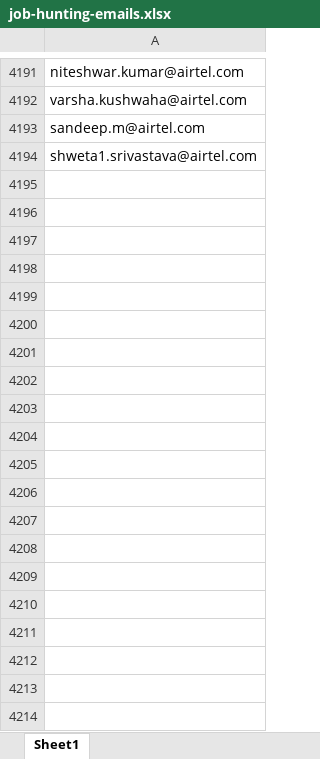
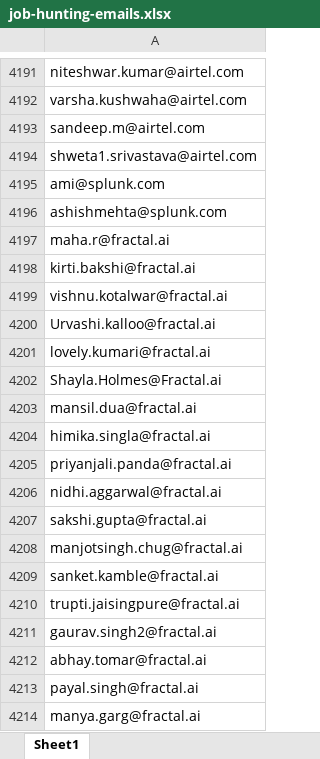
Before and after one commit to Sanketarali/Demo-Repo, an Excel workbook: job-hunting-emails.xlsx, sheet Sheet1, drawn as a sheet; only a part is shown, gaps mark what is left out; values as stored, in another font and other column widths than the file's, no borders; conditional formats not drawn; the diff covers the shown part only; the diff names each change by its address in the sheet, - before the commit and + after, or states it on an @@ line.

Commit message:
Add files via upload

```diff
--- a/job-hunting-emails.xlsx (sheet Sheet1)
+++ b/job-hunting-emails.xlsx (sheet Sheet1)
+row 4195: ami@splunk.com
+row 4196: ashishmehta@splunk.com
+row 4197: maha.r@fractal.ai
+row 4198: kirti.bakshi@fractal.ai
+row 4199: vishnu.kotalwar@fractal.ai
+row 4200: Urvashi.kalloo@fractal.ai
+row 4201: lovely.kumari@fractal.ai
+row 4202: Shayla.Holmes@Fractal.ai
+row 4203: mansil.dua@fractal.ai
+row 4204: himika.singla@fractal.ai
+row 4205: priyanjali.panda@fractal.ai
+row 4206: nidhi.aggarwal@fractal.ai
+row 4207: sakshi.gupta@fractal.ai
+row 4208: manjotsingh.chug@fractal.ai
+row 4209: sanket.kamble@fractal.ai
+row 4210: trupti.jaisingpure@fractal.ai
+row 4211: gaurav.singh2@fractal.ai
+row 4212: abhay.tomar@fractal.ai
+row 4213: payal.singh@fractal.ai
+row 4214: manya.garg@fractal.ai
```
Also changed, not shown: 743 added rows elsewhere in this sheet.
